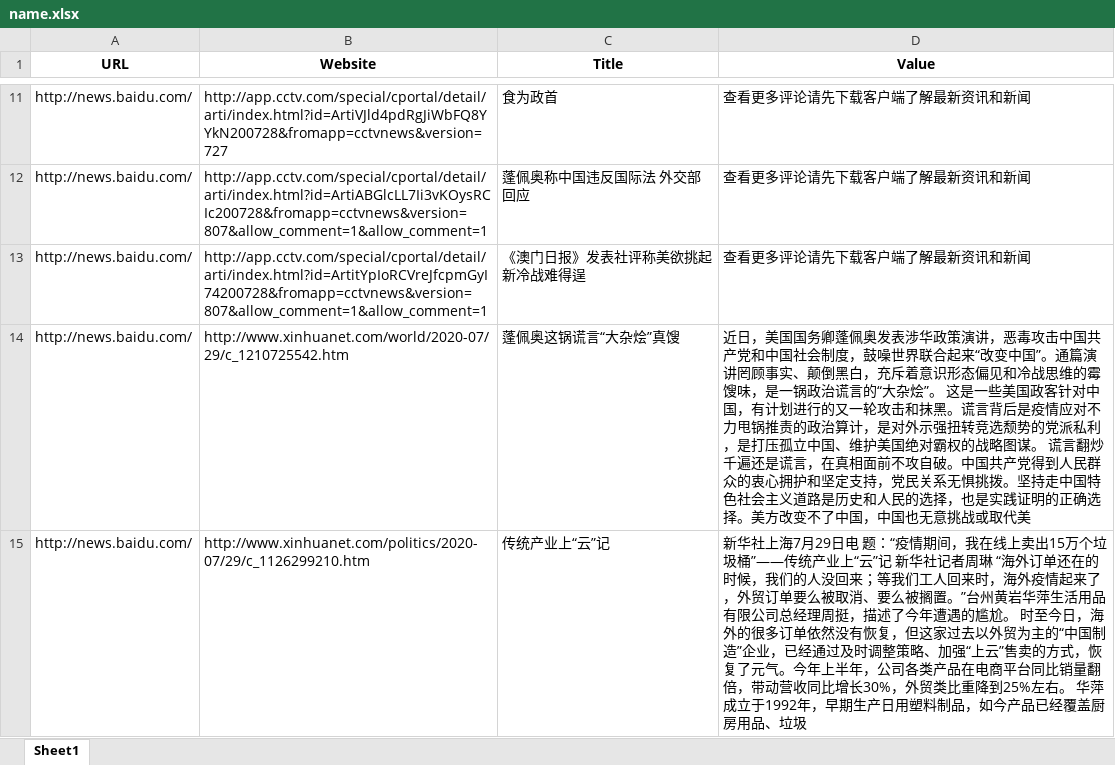
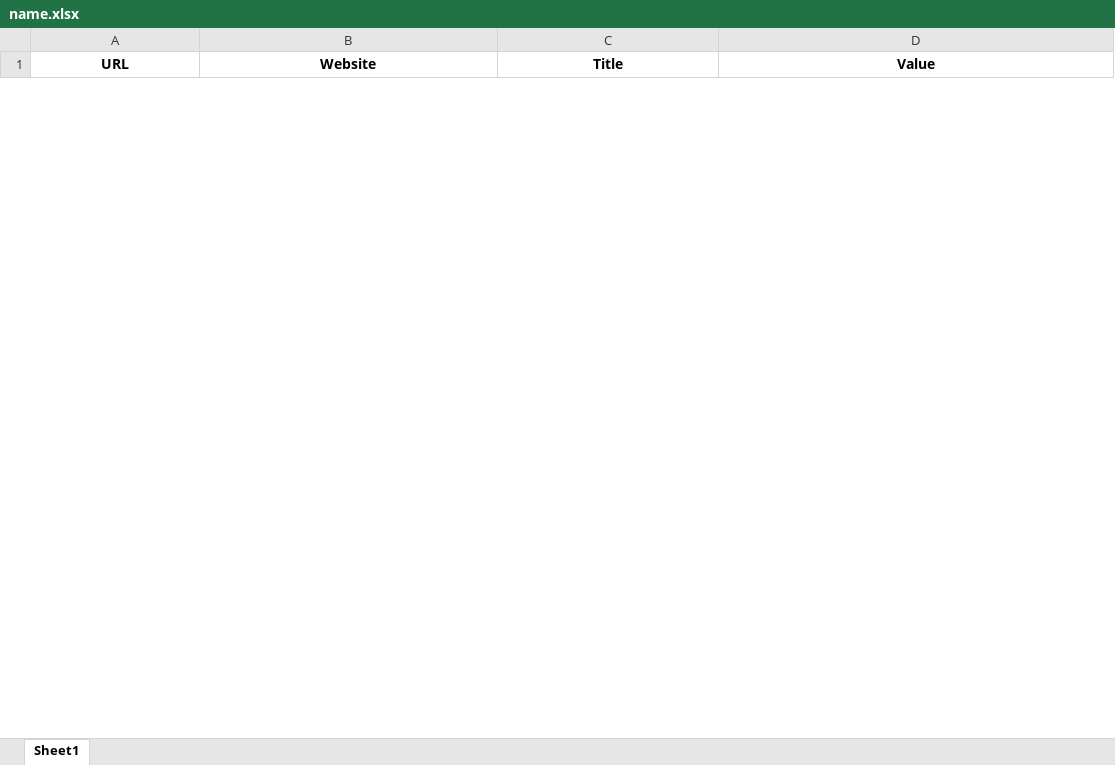
Before and after one commit to AlberTgarY/Crawler, an Excel workbook: baike_spider/name.xlsx, sheet Sheet1, drawn as a sheet; only a part is shown, gaps mark what is left out; values as stored, in another font and other column widths than the file's, no borders; removed rows and columns are numbered as before the commit, all else as after; the diff covers the shown part only; the diff names each change by its address in the sheet, - before the commit and + after, or states it on an @@ line.

```diff
--- a/baike_spider/name.xlsx (sheet Sheet1)
+++ b/baike_spider/name.xlsx (sheet Sheet1)
-row 11: http://news.baidu.com/ | http://app.cctv.com/special/cportal/detail/arti/index.html?id=ArtiVJld4pdRgJiWbFQ8YYkN200728&fromapp=cctvnews&version=727 | 食为政首 | 查看更多评论请先下载客户端了解最新资讯和新闻
-row 12: http://news.baidu.com/ | http://app.cctv.com/special/cportal/detail/arti/index.html?id=ArtiABGlcLL7Ii3vKOysRCIc200728&fromapp=cctvnews&version=807&allow_comment=1&allow_comment=1 | 蓬佩奥称中国违反国际法 外交部回应 | 查看更多评论请先下载客户端了解最新资讯和新闻
-row 13: http://news.baidu.com/ | http://app.cctv.com/special/cportal/detail/arti/index.html?id=ArtitYpIoRCVreJfcpmGyI74200728&fromapp=cctvnews&version=807&allow_comment=1&allow_comment=1 | 《澳门日报》发表社评称美欲挑起新冷战难得逞 | 查看更多评论请先下载客户端了解最新资讯和新闻
-row 14: http://news.baidu.com/ | http://www.xinhuanet.com/world/2020-07/29/c_1210725542.htm | 蓬佩奥这锅谎言“大杂烩”真馊 | 近日，美国国务卿蓬佩奥发表涉华政策演讲，恶毒攻击中国共产党和中国社会制度，鼓噪世界联合起来“改变中国”。通篇演讲罔顾事实、颠倒黑白，充斥着意识形态偏见和冷战思维的霉馊味，是一锅政治谎言的“大杂烩”。 这是一些美国政客针对中国，有计划进行的又一轮攻击和抹黑。谎言背后是疫情应对不力甩锅推责的政治算计，是对外示强扭转竞选颓势的党派私利，是打压孤立中国、维护美国绝对霸权的战略图谋。 谎言翻炒千遍还是谎言，在真相面前不攻自破。中国共产党得到人民群众的衷心拥护和坚定支持，党民关系无惧挑拨。坚持走中国特色社会主义道路是历史和人民的选择，也是实践证明的正确选择。美方改变不了中国，中国也无意挑战或取代美
-row 15: http://news.baidu.com/ | http://www.xinhuanet.com/politics/2020-07/29/c_1126299210.htm | 传统产业上“云”记 | 新华社上海7月29日电 题：“疫情期间，我在线上卖出15万个垃圾桶”——传统产业上“云”记 新华社记者周琳 “海外订单还在的时候，我们的人没回来；等我们工人回来时，海外疫情起来了，外贸订单要么被取消、要么被搁置。”台州黄岩华萍生活用品有限公司总经理周挺，描述了今年遭遇的尴尬。 时至今日，海外的很多订单依然没有恢复，但这家过去以外贸为主的“中国制造”企业，已经通过及时调整策略、加强“上云”售卖的方式，恢复了元气。今年上半年，公司各类产品在电商平台同比销量翻倍，带动营收同比增长30%，外贸类比重降到25%左右。 华萍成立于1992年，早期生产日用塑料制品，如今产品已经覆盖厨房用品、垃圾
```
Also changed, not shown: 33 added rows and 71 removed rows elsewhere in this sheet, 7 other files.
